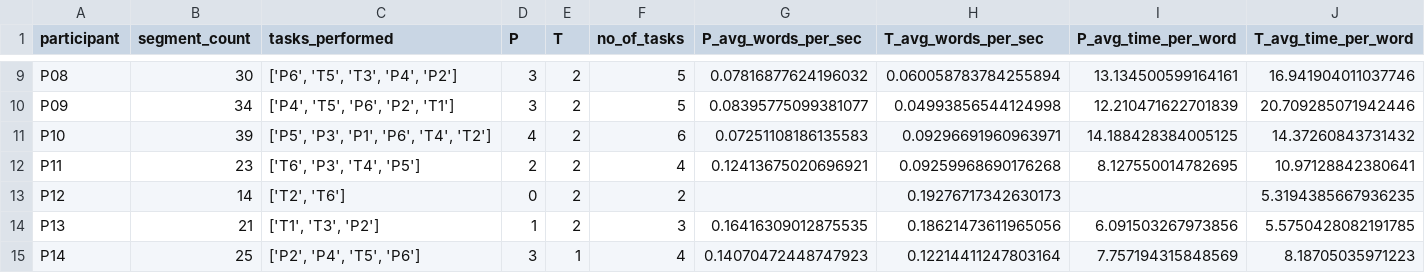
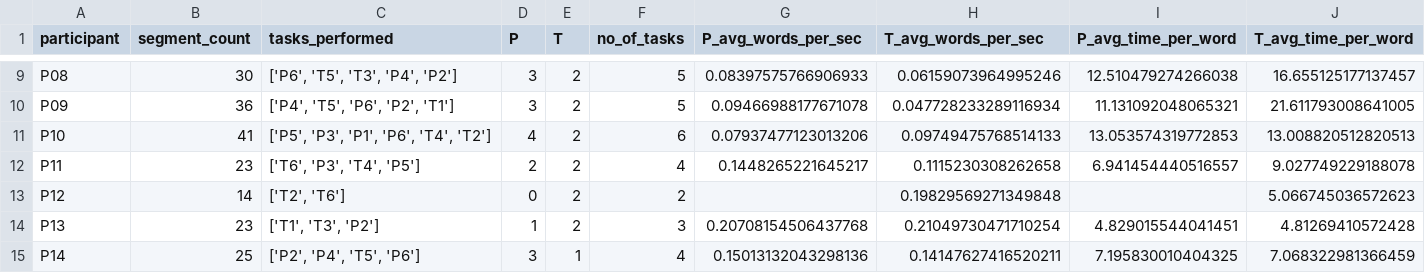
Before and after one commit to sud1209/LTRC-Post-Editing-Spring-2022, a CSV file: tasks/participant_stats.csv, drawn as a sheet; only a part is shown, gaps mark what is left out; the diff covers the shown part only; the diff names each change by its address in the sheet, - before the commit and + after, or states it on an @@ line.

```diff
--- a/tasks/participant_stats.csv
+++ b/tasks/participant_stats.csv
-G9 (P_avg_words_per_sec): 0.07816877624196032
+G9 (P_avg_words_per_sec): 0.08397575766906933
-H9 (T_avg_words_per_sec): 0.060058783784255894
+H9 (T_avg_words_per_sec): 0.06159073964995246
-I9 (P_avg_time_per_word): 13.134500599164161
+I9 (P_avg_time_per_word): 12.510479274266038
-J9 (T_avg_time_per_word): 16.941904011037746
+J9 (T_avg_time_per_word): 16.655125177137457
-B10 (segment_count): 34
+B10 (segment_count): 36
-G10 (P_avg_words_per_sec): 0.08395775099381077
+G10 (P_avg_words_per_sec): 0.09466988177671078
-H10 (T_avg_words_per_sec): 0.04993856544124998
+H10 (T_avg_words_per_sec): 0.047728233289116934
-I10 (P_avg_time_per_word): 12.210471622701839
+I10 (P_avg_time_per_word): 11.131092048065321
-J10 (T_avg_time_per_word): 20.709285071942446
+J10 (T_avg_time_per_word): 21.611793008641005
-B11 (segment_count): 39
+B11 (segment_count): 41
-G11 (P_avg_words_per_sec): 0.07251108186135583
+G11 (P_avg_words_per_sec): 0.07937477123013206
-H11 (T_avg_words_per_sec): 0.09296691960963971
+H11 (T_avg_words_per_sec): 0.09749475768514133
-I11 (P_avg_time_per_word): 14.188428384005125
+I11 (P_avg_time_per_word): 13.053574319772853
-J11 (T_avg_time_per_word): 14.37260843731432
+J11 (T_avg_time_per_word): 13.008820512820513
-G12 (P_avg_words_per_sec): 0.12413675020696921
+G12 (P_avg_words_per_sec): 0.1448265221645217
-H12 (T_avg_words_per_sec): 0.09259968690176268
+H12 (T_avg_words_per_sec): 0.1115230308262658
-I12 (P_avg_time_per_word): 8.127550014782695
+I12 (P_avg_time_per_word): 6.941454440516557
-J12 (T_avg_time_per_word): 10.97128842380641
+J12 (T_avg_time_per_word): 9.027749229188078
-H13 (T_avg_words_per_sec): 0.19276717342630173
+H13 (T_avg_words_per_sec): 0.19829569271349848
-J13 (T_avg_time_per_word): 5.3194385667936235
+J13 (T_avg_time_per_word): 5.066745036572623
-B14 (segment_count): 21
+B14 (segment_count): 23
-G14 (P_avg_words_per_sec): 0.16416309012875535
+G14 (P_avg_words_per_sec): 0.20708154506437768
-H14 (T_avg_words_per_sec): 0.18621473611965056
+H14 (T_avg_words_per_sec): 0.21049730471710254
-I14 (P_avg_time_per_word): 6.091503267973856
+I14 (P_avg_time_per_word): 4.829015544041451
-J14 (T_avg_time_per_word): 5.5750428082191785
+J14 (T_avg_time_per_word): 4.81269410572428
-G15 (P_avg_words_per_sec): 0.14070472448747923
+G15 (P_avg_words_per_sec): 0.15013132043298136
-H15 (T_avg_words_per_sec): 0.12214411247803164
+H15 (T_avg_words_per_sec): 0.14147627416520211
-I15 (P_avg_time_per_word): 7.757194315848569
+I15 (P_avg_time_per_word): 7.195830010404325
-J15 (T_avg_time_per_word): 8.18705035971223
+J15 (T_avg_time_per_word): 7.068322981366459
```
Also changed, not shown: 66 edited cells elsewhere in this file, tasks/task_data.csv, tasks/task_stats.csv, 15 other files.
